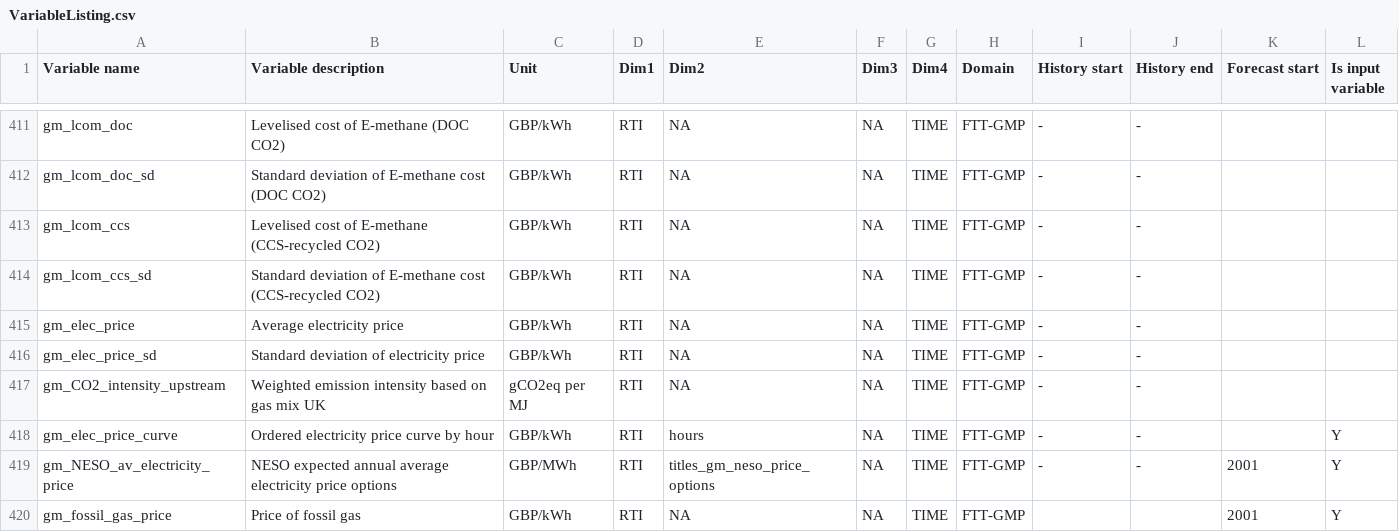
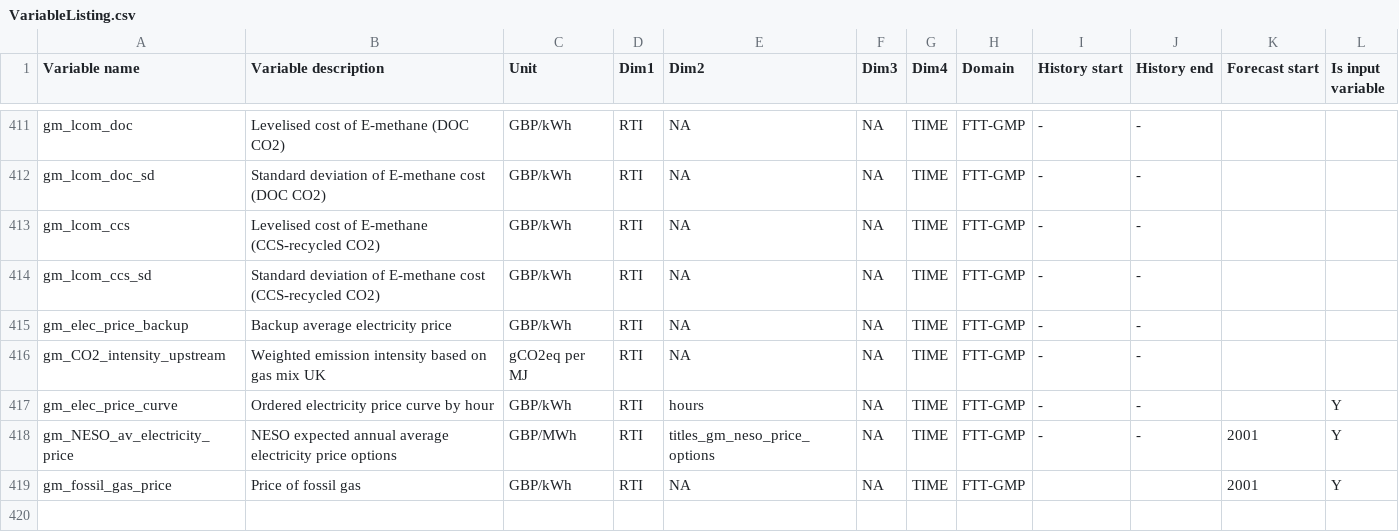
Before and after one commit to AEdwards476/FTT_StandAlone_GMP, a CSV file: Utilities/titles/VariableListing.csv, drawn as a sheet; only a part is shown, gaps mark what is left out.

Commit message:
Use NESO average prices where available
DAC/DOC and methane were using the fixed electricity prices variable. These now use the neso average and will fallback to a new backup var if the neso data is unavailable.

```diff
--- a/Utilities/titles/VariableListing.csv
+++ b/Utilities/titles/VariableListing.csv
@@ -414,4 +414,3 @@ gm_lcom_ccs,Levelised cost of E-methane (CCS-recycled CO2),GBP/kWh,RTI,NA,NA,TIM
 gm_lcom_ccs_sd,Standard deviation of E-methane cost (CCS-recycled CO2),GBP/kWh,RTI,NA,NA,TIME,FTT-GMP,-,-,,
-gm_elec_price,Average electricity price,GBP/kWh,RTI,NA,NA,TIME,FTT-GMP,-,-,,
-gm_elec_price_sd,Standard deviation of electricity price,GBP/kWh,RTI,NA,NA,TIME,FTT-GMP,-,-,,
+gm_elec_price_backup,Backup average electricity price,GBP/kWh,RTI,NA,NA,TIME,FTT-GMP,-,-,,
 gm_CO2_intensity_upstream,Weighted emission intensity based on gas mix UK,gCO2eq per MJ,RTI,NA,NA,TIME,FTT-GMP,-,-,,
```
Also changed, not shown: 7 other files.
